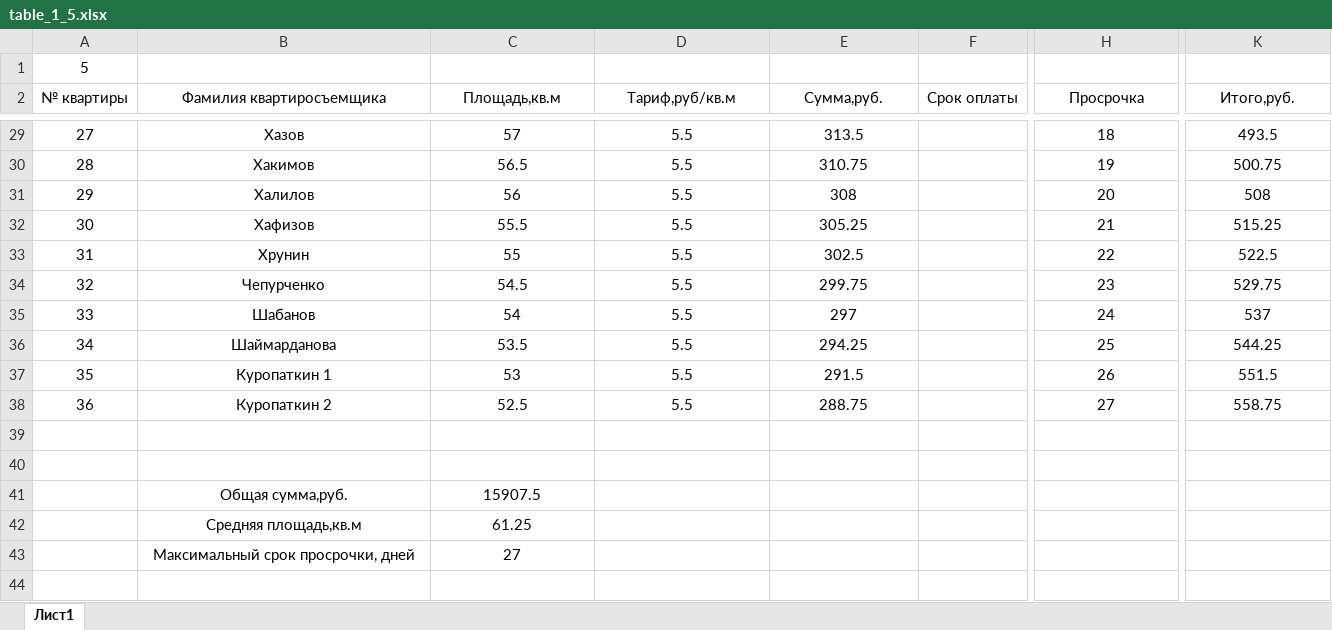
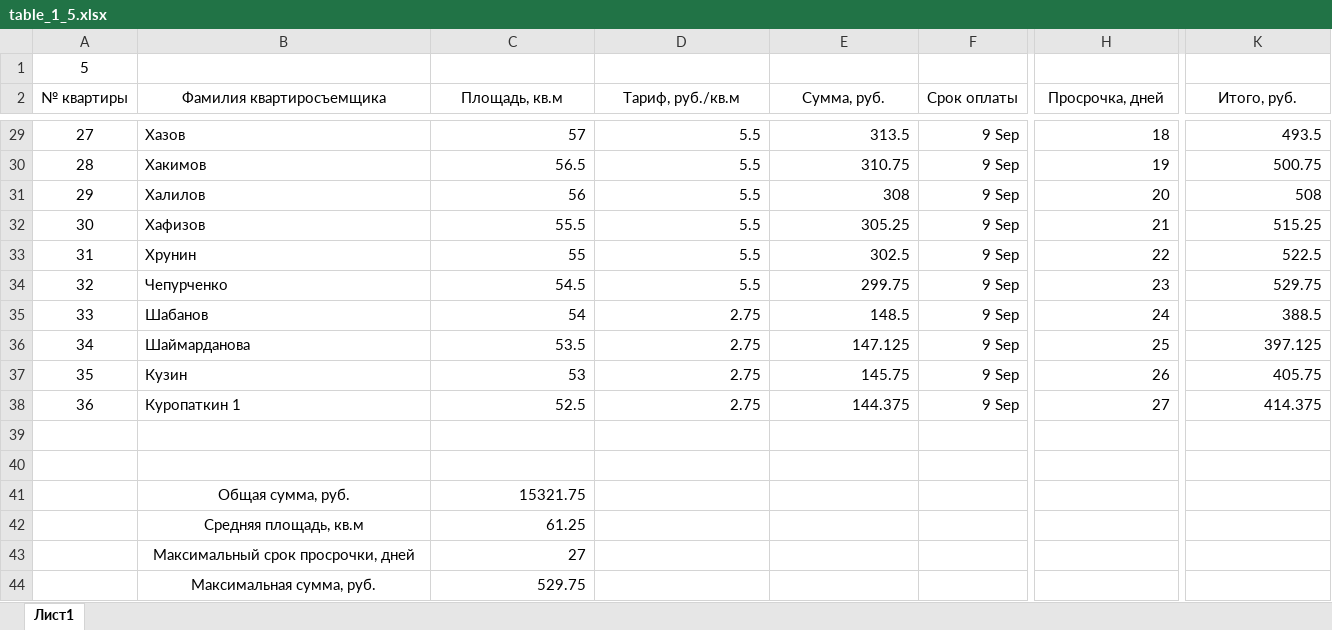
Before and after one commit to Ilya-Petrovich/IT_LR, an Excel workbook: LR3/table_1_5.xlsx, sheet Лист1, drawn as a sheet; only a part is shown, gaps mark what is left out; values as stored, in another font and other column widths than the file's, no borders; removed rows and columns are numbered as before the commit, all else as after; rows hold the shown columns only; the diff covers the shown part only; the diff names each change by its address in the sheet, - before the commit and + after, or states it on an @@ line.

```diff
--- a/LR3/table_1_5.xlsx (sheet Лист1)
+++ b/LR3/table_1_5.xlsx (sheet Лист1)
-C2: Площадь,кв.м
+C2: Площадь, кв.м
-D2: Тариф,руб/кв.м
+D2: Тариф, руб./кв.м
-E2: Сумма,руб.
+E2: Сумма, руб.
-H2: Просрочка
+H2: Просрочка, дней
-K2: Итого,руб.
+K2: Итого, руб.
-B29:B36 alignment: center
+B29:B36 alignment: left
-C29:E36 alignment: center
+C29:E36 alignment: right
-F29:F36 (Срок оплаты): (empty)
+F29:F36 (Срок оплаты): 9 Sep
-H29:K36 alignment: center
+H29:K36 alignment: right
-D35:D36 (Тариф, руб./кв.м): 5.5
+D35:D36 (Тариф, руб./кв.м): 2.75
-E35 (Сумма, руб.): 297
+E35 (Сумма, руб.): 148.5
-K35 (Итого, руб.): 537
+K35 (Итого, руб.): 388.5
-E36 (Сумма, руб.): 294.25
+E36 (Сумма, руб.): 147.125
-K36 (Итого, руб.): 544.25
+K36 (Итого, руб.): 397.125
+row 37: 35 | Кузин | 53 | 2.75 | 145.75 | 9 Sep | 26 | 405.75
@@ column A (№ квартиры) renumbered in row 38 @@
-B38 alignment: center
+B38 alignment: left
-C38 (Площадь, кв.м): 53
+C38 (Площадь, кв.м): 52.5
-C38:E38 alignment: center
+C38:E38 alignment: right
-D38 (Тариф, руб./кв.м): 5.5
+D38 (Тариф, руб./кв.м): 2.75
-E38 (Сумма, руб.): 291.5
+E38 (Сумма, руб.): 144.375
-F38 (Срок оплаты): (empty)
+F38 (Срок оплаты): 9 Sep
-H38:K38 alignment: center
+H38:K38 alignment: right
-H38 (Просрочка, дней): 26
+H38 (Просрочка, дней): 27
-K38 (Итого, руб.): 551.5
+K38 (Итого, руб.): 414.375
-row 38: 36 | Куропаткин 2 | 52.5 | 5.5 | 288.75 |  | 27 | 558.75
-row 41:  | Общая сумма,руб. | 15907.5
+row 41:  | Общая сумма, руб. | 15321.75
-B42 (Фамилия квартиросъемщика): Средняя площадь,кв.м
+B42 (Фамилия квартиросъемщика): Средняя площадь, кв.м
-C42:C43 alignment: center
+C42:C43 alignment: right
+row 44:  | Максимальная сумма, руб. | 529.75
```
Also changed, not shown: 29 edited cells and cell formats elsewhere in this sheet, formulas that keep their value.
